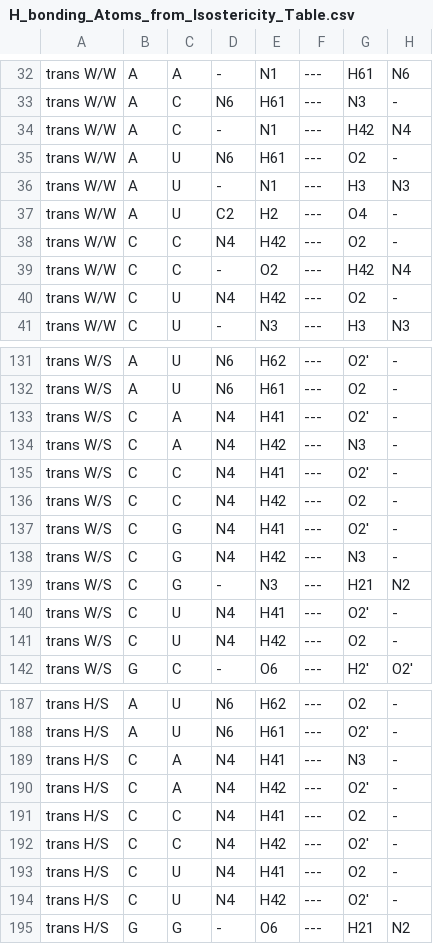
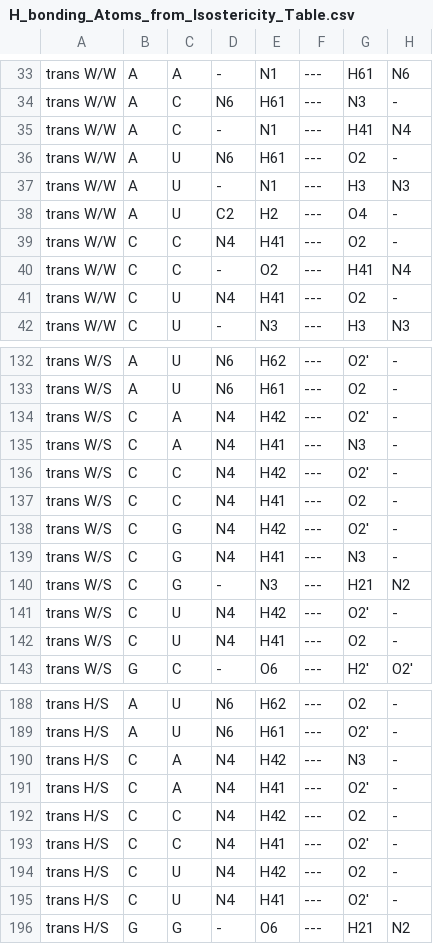
Before and after one commit to BGSU-RNA/fr3d-python, a CSV file: fr3d/classifiers/H_bonding_Atoms_from_Isostericity_Table.csv, drawn as a sheet; only a part is shown, gaps mark what is left out; addresses are those after the commit; the diff covers the shown part only; the diff names each change by its address in the sheet, - before the commit and + after, or states it on an @@ line.

Commit message:
Switch H41 and H42 on C

```diff
--- a/fr3d/classifiers/H_bonding_Atoms_from_Isostericity_Table.csv
+++ b/fr3d/classifiers/H_bonding_Atoms_from_Isostericity_Table.csv
-G35: H42
+G35: H41
-E39: H42
+E39: H41
-G40: H42
+G40: H41
-E41: H42
+E41: H41
-E134: H41
+E134: H42
-E135: H42
+E135: H41
-E136: H41
+E136: H42
-E137: H42
+E137: H41
-E138: H41
+E138: H42
-E139: H42
+E139: H41
-E141: H41
+E141: H42
-E142: H42
+E142: H41
-E190: H41
+E190: H42
-E191: H42
+E191: H41
-E192: H41
+E192: H42
-E193: H42
+E193: H41
-E194: H41
+E194: H42
-E195: H42
+E195: H41
```
Also changed, not shown: 1 added row, 1 moved row and 23 edited cells elsewhere in this file.
